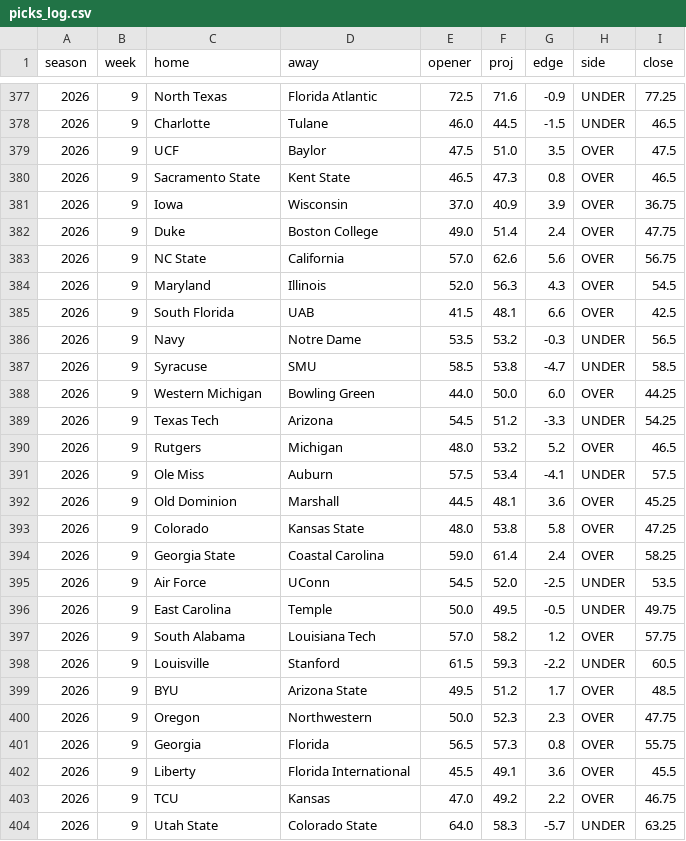
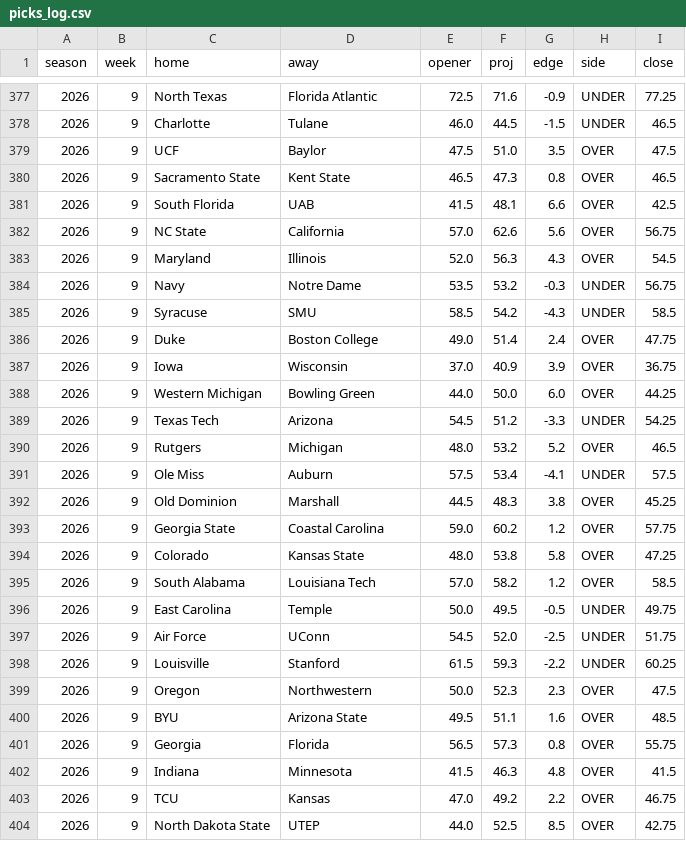
Before and after one commit to aberni03/ncaaf-totals-edge, a CSV file: out/picks_log.csv, drawn as a sheet; only a part is shown, gaps mark what is left out; the shorter side is filled out with more unchanged rows; the diff covers the shown part only.

```diff
--- a/out/picks_log.csv
+++ b/out/picks_log.csv
@@ -380,9 +380,9 @@ season,week,home,away,opener,proj,edge,side,close
 2026,9,Sacramento State,Kent State,46.5,47.3,0.8,OVER,46.5
-2026,9,Iowa,Wisconsin,37.0,40.9,3.9,OVER,36.75
-2026,9,Duke,Boston College,49.0,51.4,2.4,OVER,47.75
+2026,9,South Florida,UAB,41.5,48.1,6.6,OVER,42.5
 2026,9,NC State,California,57.0,62.6,5.6,OVER,56.75
 2026,9,Maryland,Illinois,52.0,56.3,4.3,OVER,54.5
-2026,9,South Florida,UAB,41.5,48.1,6.6,OVER,42.5
-2026,9,Navy,Notre Dame,53.5,53.2,-0.3,UNDER,56.5
-2026,9,Syracuse,SMU,58.5,53.8,-4.7,UNDER,58.5
+2026,9,Navy,Notre Dame,53.5,53.2,-0.3,UNDER,56.75
+2026,9,Syracuse,SMU,58.5,54.2,-4.3,UNDER,58.5
+2026,9,Duke,Boston College,49.0,51.4,2.4,OVER,47.75
+2026,9,Iowa,Wisconsin,37.0,40.9,3.9,OVER,36.75
 2026,9,Western Michigan,Bowling Green,44.0,50.0,6.0,OVER,44.25
@@ -391,13 +391,14 @@ season,week,home,away,opener,proj,edge,side,close
 2026,9,Ole Miss,Auburn,57.5,53.4,-4.1,UNDER,57.5
-2026,9,Old Dominion,Marshall,44.5,48.1,3.6,OVER,45.25
+2026,9,Old Dominion,Marshall,44.5,48.3,3.8,OVER,45.25
+2026,9,Georgia State,Coastal Carolina,59.0,60.2,1.2,OVER,57.75
 2026,9,Colorado,Kansas State,48.0,53.8,5.8,OVER,47.25
-2026,9,Georgia State,Coastal Carolina,59.0,61.4,2.4,OVER,58.25
-2026,9,Air Force,UConn,54.5,52.0,-2.5,UNDER,53.5
+2026,9,South Alabama,Louisiana Tech,57.0,58.2,1.2,OVER,58.5
 2026,9,East Carolina,Temple,50.0,49.5,-0.5,UNDER,49.75
-2026,9,South Alabama,Louisiana Tech,57.0,58.2,1.2,OVER,57.75
-2026,9,Louisville,Stanford,61.5,59.3,-2.2,UNDER,60.5
-2026,9,BYU,Arizona State,49.5,51.2,1.7,OVER,48.5
-2026,9,Oregon,Northwestern,50.0,52.3,2.3,OVER,47.75
+2026,9,Air Force,UConn,54.5,52.0,-2.5,UNDER,51.75
+2026,9,Louisville,Stanford,61.5,59.3,-2.2,UNDER,60.25
+2026,9,Oregon,Northwestern,50.0,52.3,2.3,OVER,47.5
+2026,9,BYU,Arizona State,49.5,51.1,1.6,OVER,48.5
 2026,9,Georgia,Florida,56.5,57.3,0.8,OVER,55.75
-2026,9,Liberty,Florida International,45.5,49.1,3.6,OVER,45.5
+2026,9,Indiana,Minnesota,41.5,46.3,4.8,OVER,41.5
 2026,9,TCU,Kansas,47.0,49.2,2.2,OVER,46.75
+2026,9,North Dakota State,UTEP,44.0,52.5,8.5,OVER,42.75
```
Also changed, not shown: 2 added rows, 3 removed rows, 4 moved rows and 7 edited cells elsewhere in this file, out/odds_snapshots.csv, out/slate.csv, 8 other files.
